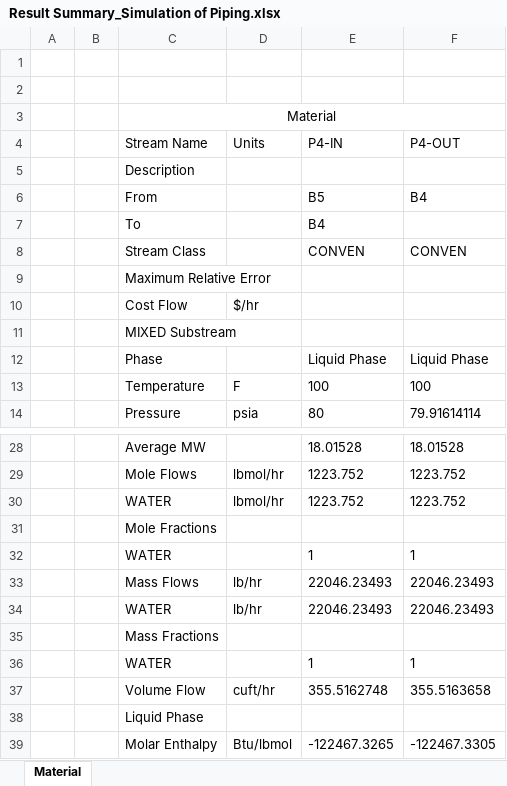
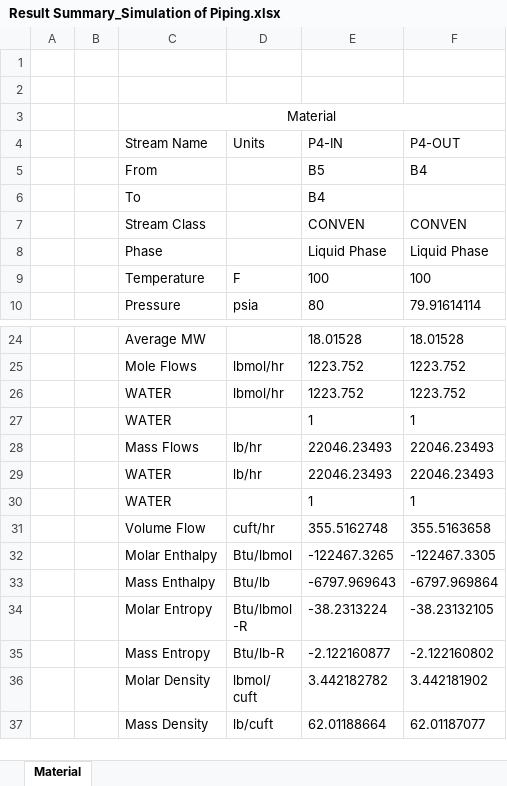
Before and after one commit to shri2901/NEW1, an Excel workbook: Result Summary_Simulation of Piping.xlsx, sheet Material, drawn as a sheet; only a part is shown, gaps mark what is left out; the shorter side is filled out with more unchanged rows; values as stored, in another font and other column widths than the file's, no borders; the diff covers the shown part only; the diff names each change by its address in the sheet, - before the commit and + after, or states it on an @@ line.

```diff
--- a/Result Summary_Simulation of Piping.xlsx (sheet Material)
+++ b/Result Summary_Simulation of Piping.xlsx (sheet Material)
-row 5:  |  | Description
-row 9:  |  | Maximum Relative Error
-row 10:  |  | Cost Flow | $/hr
-row 11:  |  | MIXED Substream
-row 31:  |  | Mole Fractions
-row 35:  |  | Mass Fractions
-row 38:  |  | Liquid Phase
```
Also changed, not shown: 2 removed rows elsewhere in this sheet, Model_Simulation of Piping.xlsx.
